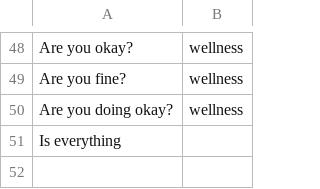
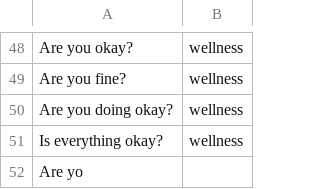
Before and after one commit to reflectstars/NLP-ANN-Agriculture-Chatbot, a CSV file: datasets/intent.csv, drawn as a sheet; only a part is shown, gaps mark what is left out.

Commit message:
Correct title

```diff
--- a/datasets/intent.csv
+++ b/datasets/intent.csv
@@ -50,2 +50,3 @@ Are you fine?,wellness
 Are you doing okay?,wellness
-Is everything
+Is everything okay?,wellness
+Are yo
```
